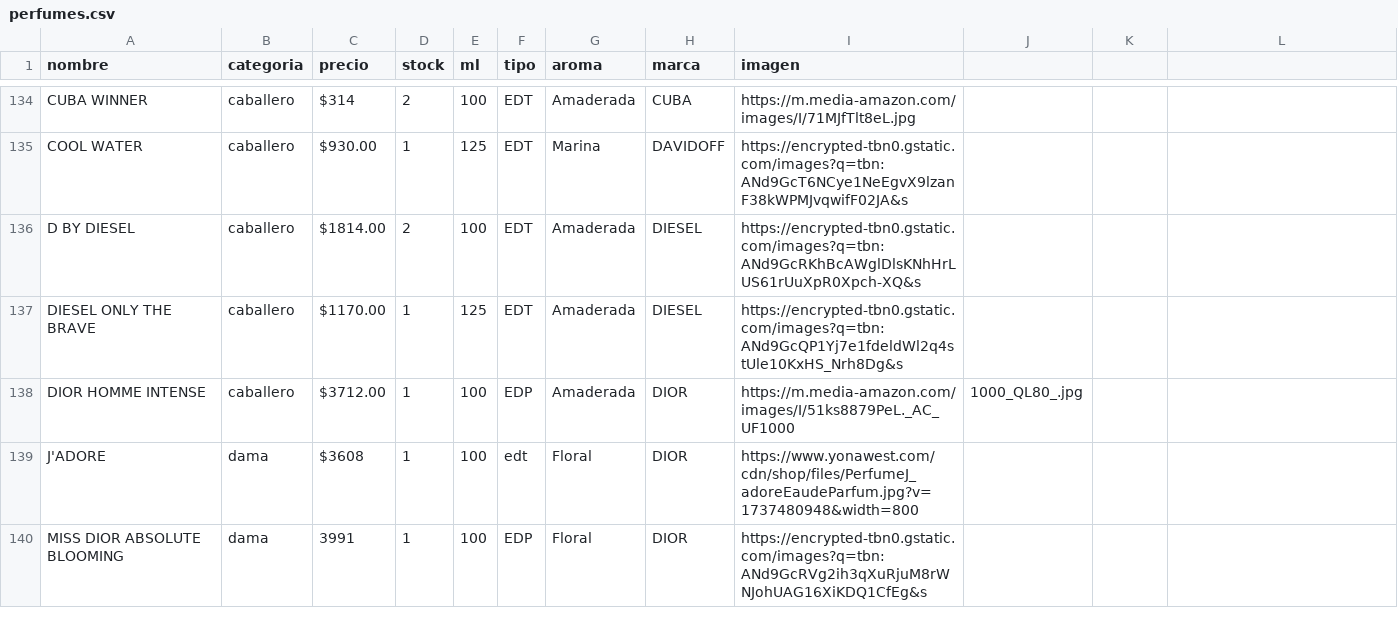
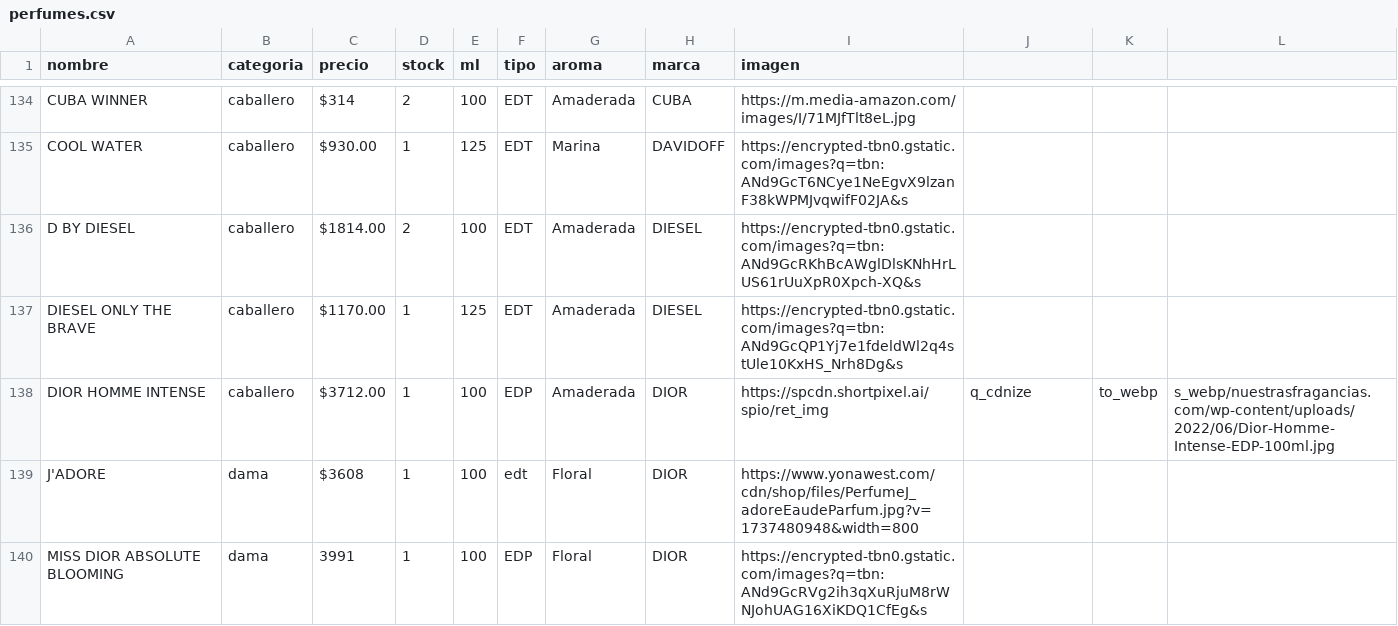
Before and after one commit to credilandia/credilandia.github.io, a CSV file: perfumes.csv, drawn as a sheet; only a part is shown, gaps mark what is left out.

Commit message:
Update perfumes.csv

```diff
--- a/perfumes.csv
+++ b/perfumes.csv
@@ -137,3 +137,3 @@ D BY DIESEL,caballero,"$1814.00",2,100,EDT,Amaderada,DIESEL,https://encrypted-tb
 DIESEL ONLY THE BRAVE,caballero,"$1170.00",1,125,EDT,Amaderada,DIESEL,https://encrypted-tbn0.gstatic.com/images?q=tbn:ANd9GcQP1Yj7e1fdeldWl2q4stUle10KxHS_Nrh8Dg&s
-DIOR HOMME INTENSE,caballero,"$3712.00",1,100,EDP,Amaderada,DIOR,https://m.media-amazon.com/images/I/51ks8879PeL._AC_UF1000,1000_QL80_.jpg
+DIOR HOMME INTENSE,caballero,"$3712.00",1,100,EDP,Amaderada,DIOR,https://spcdn.shortpixel.ai/spio/ret_img,q_cdnize,to_webp,s_webp/nuestrasfragancias.com/wp-content/uploads/2022/06/Dior-Homme-Intense-EDP-100ml.jpg
 J'ADORE,dama,"$3608",1,100,edt,Floral,DIOR,https://www.yonawest.com/cdn/shop/files/PerfumeJ_adoreEaudeParfum.jpg?v=1737480948&width=800
```
